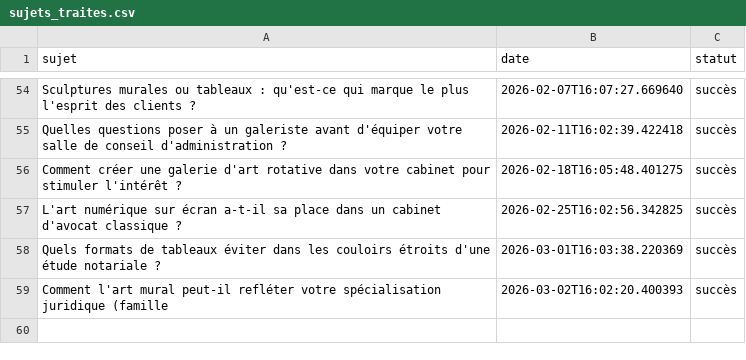
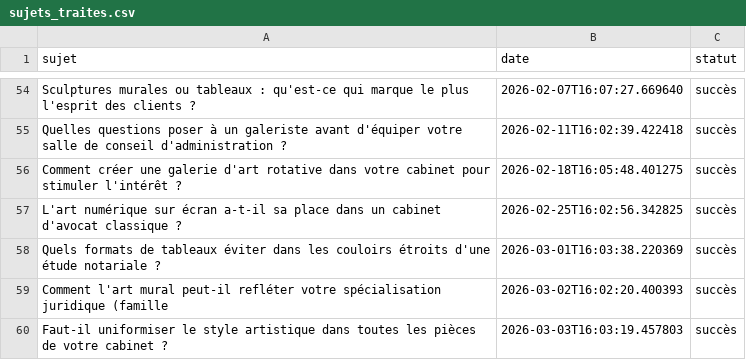
Before and after one commit to Metalosmose21/Cabinet-avocat-1-, a CSV file: sujets_traites.csv, drawn as a sheet; only a part is shown, gaps mark what is left out; the diff names each change by its address in the sheet, - before the commit and + after, or states it on an @@ line.

```diff
--- a/sujets_traites.csv
+++ b/sujets_traites.csv
+row 60: Faut-il uniformiser le style artistique dans toutes les pièces de votre cabinet ? | 2026-03-03T16:03:19.457803 | succès
```
Also changed, not shown: sujets.csv.
